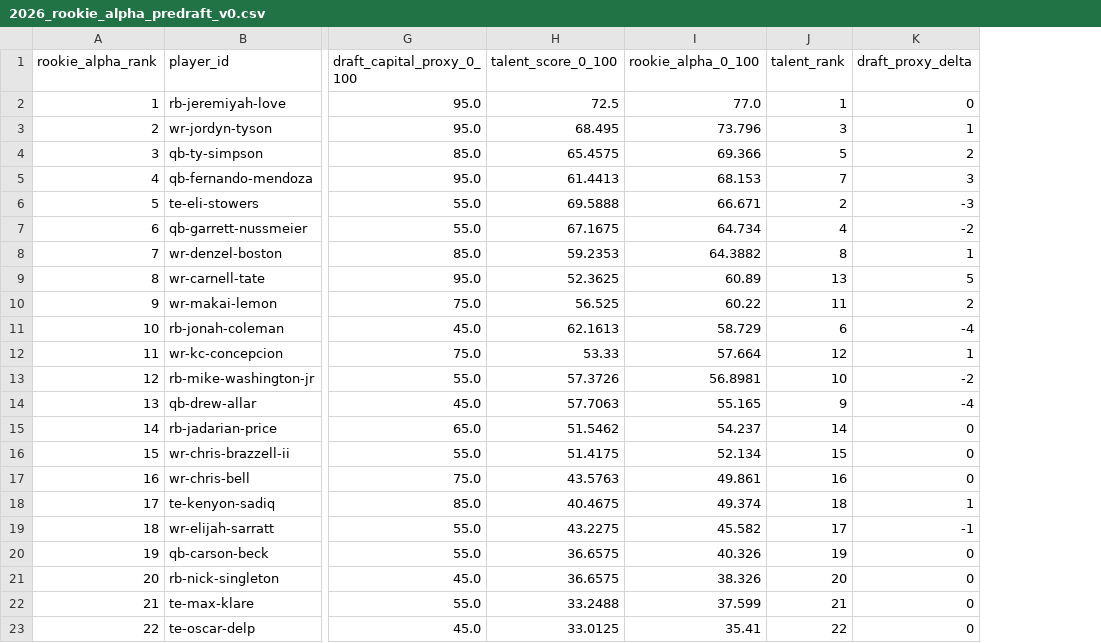
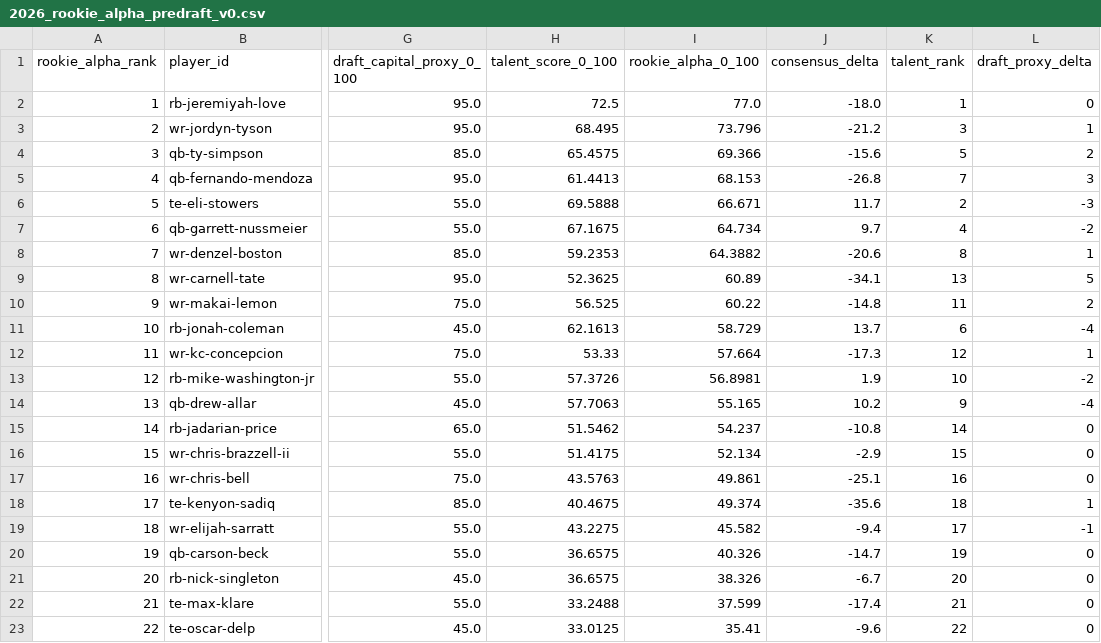
Before and after one commit to Prometheus-Frameworks/TIBER-Rookies, a CSV file: exports/promoted/rookie-alpha/2026_rookie_alpha_predraft_v0.csv, drawn as a sheet; only a part is shown, gaps mark what is left out; the diff names each change by its address in the sheet, - before the commit and + after, or states it on an @@ line.

```diff
--- a/exports/promoted/rookie-alpha/2026_rookie_alpha_predraft_v0.csv
+++ b/exports/promoted/rookie-alpha/2026_rookie_alpha_predraft_v0.csv
+column J (consensus_delta), rows 2-23: -18.0 | -21.2 | -15.6 | -26.8 | 11.7 | 9.7 | -20.6 | -34.1 | -14.8 | 13.7 | -17.3 | 1.9 | 10.2 | -10.8 | -2.9 | -25.1 | -35.6 | -9.4 | -14.7 | -6.7 | -17.4 | -9.6
```
Also changed, not shown: 5 other files.
